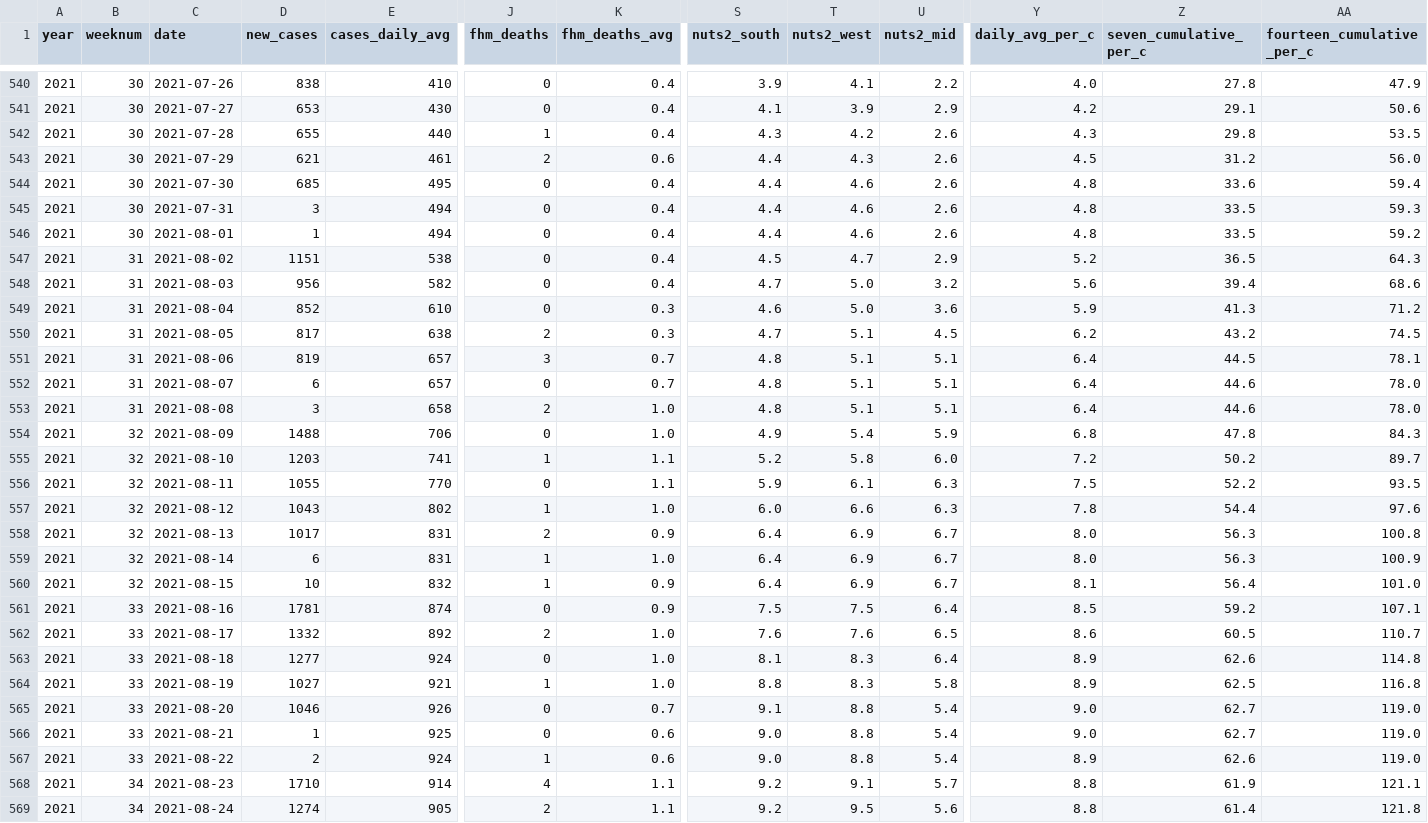
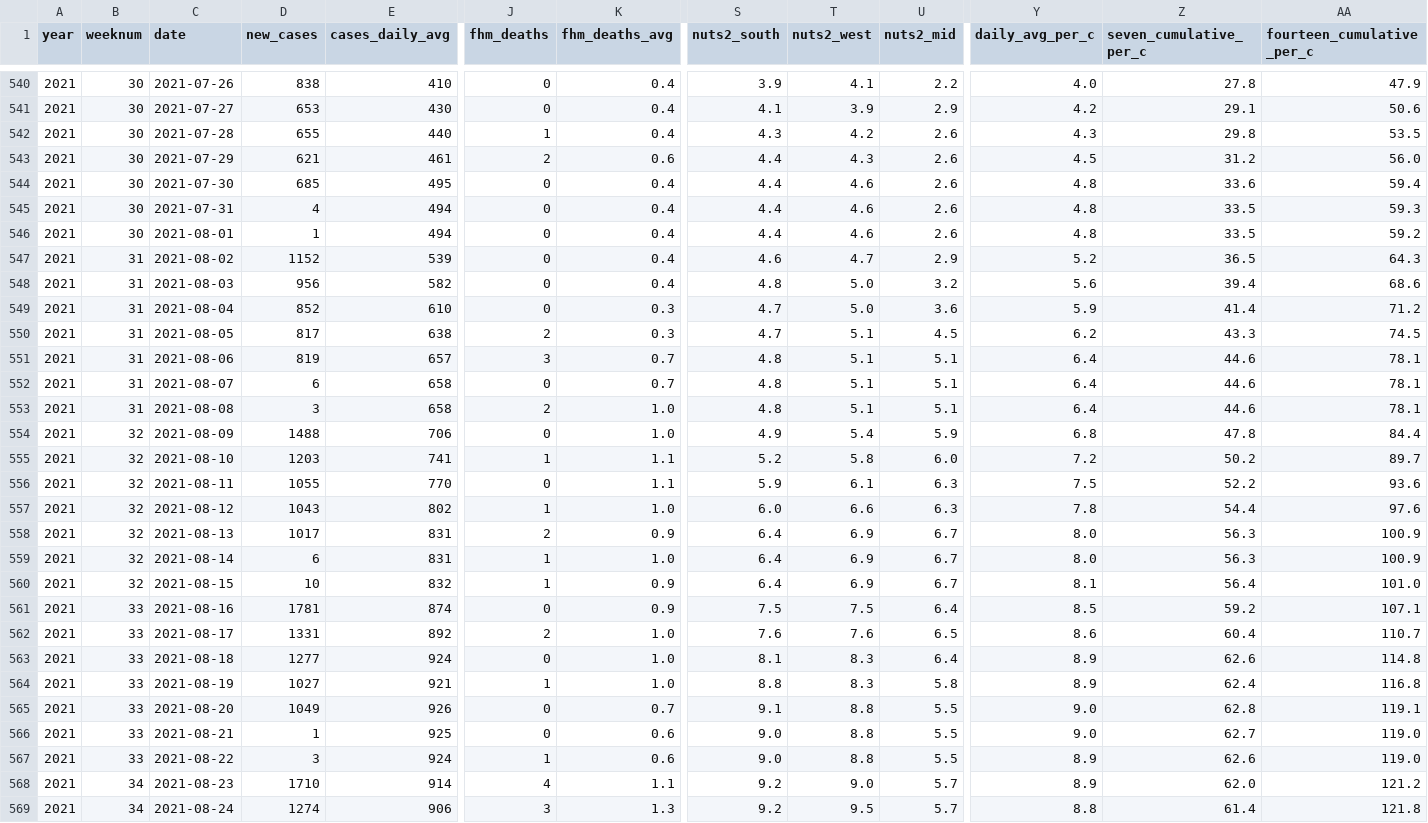
Before and after one commit to covidxix/csvdata, a CSV file: days.csv, drawn as a sheet; only a part is shown, gaps mark what is left out; the diff covers the shown part only; the diff names each change by its address in the sheet, - before the commit and + after, or states it on an @@ line.

```diff
--- a/days.csv
+++ b/days.csv
-D545 (new_cases): 3
+D545 (new_cases): 4
-D547 (new_cases): 1151
+D547 (new_cases): 1152
-E547 (cases_daily_avg): 538
+E547 (cases_daily_avg): 539
-S547 (nuts2_south): 4.5
+S547 (nuts2_south): 4.6
-S548 (nuts2_south): 4.7
+S548 (nuts2_south): 4.8
-S549 (nuts2_south): 4.6
+S549 (nuts2_south): 4.7
-Z549 (seven_cumulative_per_c): 41.3
+Z549 (seven_cumulative_per_c): 41.4
-Z550 (seven_cumulative_per_c): 43.2
+Z550 (seven_cumulative_per_c): 43.3
-Z551 (seven_cumulative_per_c): 44.5
+Z551 (seven_cumulative_per_c): 44.6
-E552 (cases_daily_avg): 657
+E552 (cases_daily_avg): 658
-AA552:AA553 (fourteen_cumulative_per_c): 78.0
+AA552:AA553 (fourteen_cumulative_per_c): 78.1
-AA554 (fourteen_cumulative_per_c): 84.3
+AA554 (fourteen_cumulative_per_c): 84.4
-AA556 (fourteen_cumulative_per_c): 93.5
+AA556 (fourteen_cumulative_per_c): 93.6
-AA558 (fourteen_cumulative_per_c): 100.8
+AA558 (fourteen_cumulative_per_c): 100.9
-D562 (new_cases): 1332
+D562 (new_cases): 1331
-Z562 (seven_cumulative_per_c): 60.5
+Z562 (seven_cumulative_per_c): 60.4
-Z564 (seven_cumulative_per_c): 62.5
+Z564 (seven_cumulative_per_c): 62.4
-D565 (new_cases): 1046
+D565 (new_cases): 1049
-U565:U567 (nuts2_mid): 5.4
+U565:U567 (nuts2_mid): 5.5
-Z565 (seven_cumulative_per_c): 62.7
+Z565 (seven_cumulative_per_c): 62.8
-AA565 (fourteen_cumulative_per_c): 119.0
+AA565 (fourteen_cumulative_per_c): 119.1
-D567 (new_cases): 2
+D567 (new_cases): 3
-T568 (nuts2_west): 9.1
+T568 (nuts2_west): 9.0
-Y568 (daily_avg_per_c): 8.8
+Y568 (daily_avg_per_c): 8.9
-Z568 (seven_cumulative_per_c): 61.9
+Z568 (seven_cumulative_per_c): 62.0
-AA568 (fourteen_cumulative_per_c): 121.1
+AA568 (fourteen_cumulative_per_c): 121.2
-E569 (cases_daily_avg): 905
+E569 (cases_daily_avg): 906
-J569 (fhm_deaths): 2
+J569 (fhm_deaths): 3
-K569 (fhm_deaths_avg): 1.1
+K569 (fhm_deaths_avg): 1.3
-U569 (nuts2_mid): 5.6
+U569 (nuts2_mid): 5.7
```
Also changed, not shown: 1 added row and 85 edited cells elsewhere in this file, deaths.csv, iva.csv, 9 other files.
